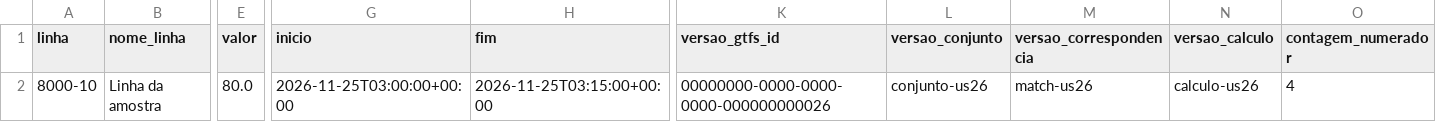
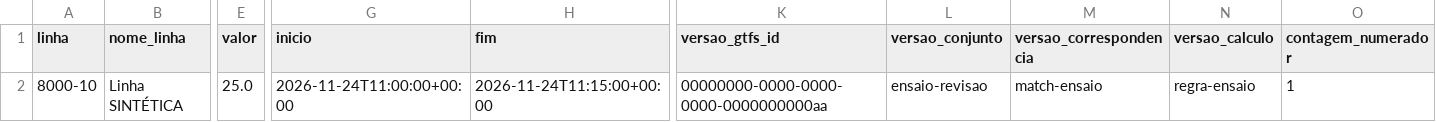
Before and after one commit to nicolassaez2004/SprintTimeMarrom-BackEnd, a CSV file: docs/evidencias/US26-T02-indicadores.csv, drawn as a sheet; only a part is shown, gaps mark what is left out; the diff covers the shown part only; the diff names each change by its address in the sheet, - before the commit and + after, or states it on an @@ line.

```diff
--- a/docs/evidencias/US26-T02-indicadores.csv
+++ b/docs/evidencias/US26-T02-indicadores.csv
-B2 (nome_linha): Linha da amostra
+B2 (nome_linha): Linha SINTÉTICA
-E2 (valor): 80.0
+E2 (valor): 25.0
-G2 (inicio): 2026-11-25T03:00:00+00:00
+G2 (inicio): 2026-11-24T11:00:00+00:00
-H2 (fim): 2026-11-25T03:15:00+00:00
+H2 (fim): 2026-11-24T11:15:00+00:00
-K2 (versao_gtfs_id): 00000000-0000-0000-0000-000000000026
+K2 (versao_gtfs_id): 00000000-0000-0000-0000-0000000000aa
-L2 (versao_conjunto): conjunto-us26
+L2 (versao_conjunto): ensaio-revisao
-M2 (versao_correspondencia): match-us26
+M2 (versao_correspondencia): match-ensaio
-N2 (versao_calculo): calculo-us26
+N2 (versao_calculo): regra-ensaio
-O2 (contagem_numerador): 4
+O2 (contagem_numerador): 1
```
Also changed, not shown: 3 edited cells elsewhere in this file, docs/evidencias/US10-T03-indicadores-sintetico.csv, 13 other files.
